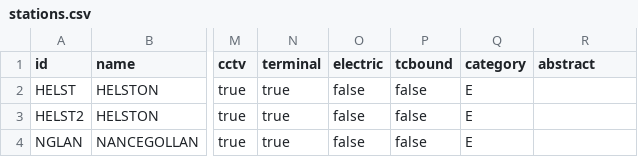
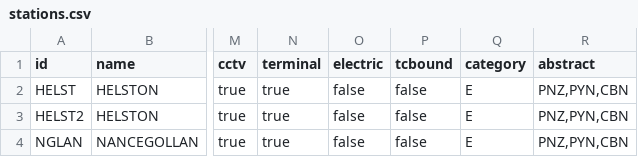
Before and after one commit to station-demand-forecasting-tool/sdft, a CSV file: inst/example_input/stations.csv, drawn as a sheet; only a part is shown, gaps mark what is left out; the diff names each change by its address in the sheet, - before the commit and + after, or states it on an @@ line.

Commit message:
Mainly work on abstraction analysis

```diff
--- a/inst/example_input/stations.csv
+++ b/inst/example_input/stations.csv
-R2:R4 (abstract): (empty)
+R2:R4 (abstract): PNZ,PYN,CBN
```
Also changed, not shown: 4 other files.
